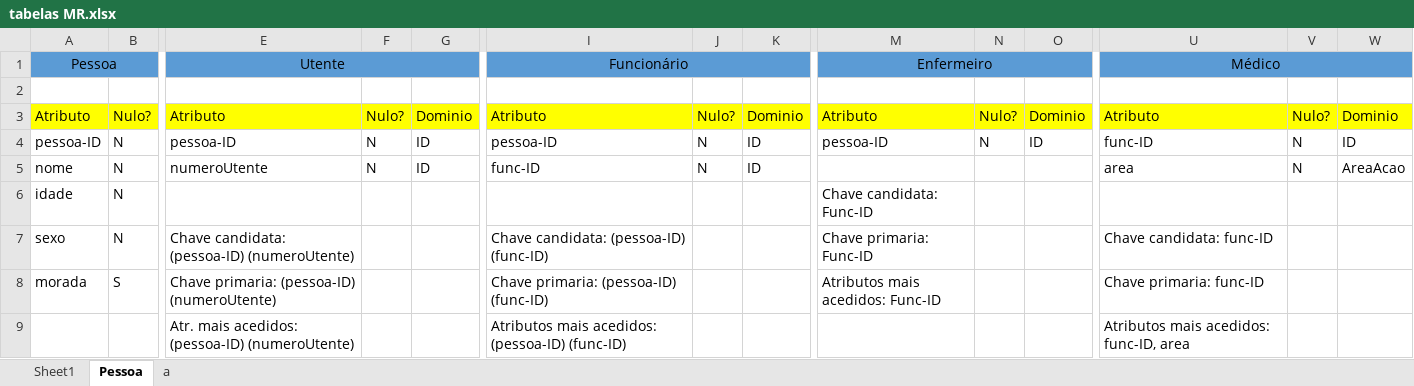
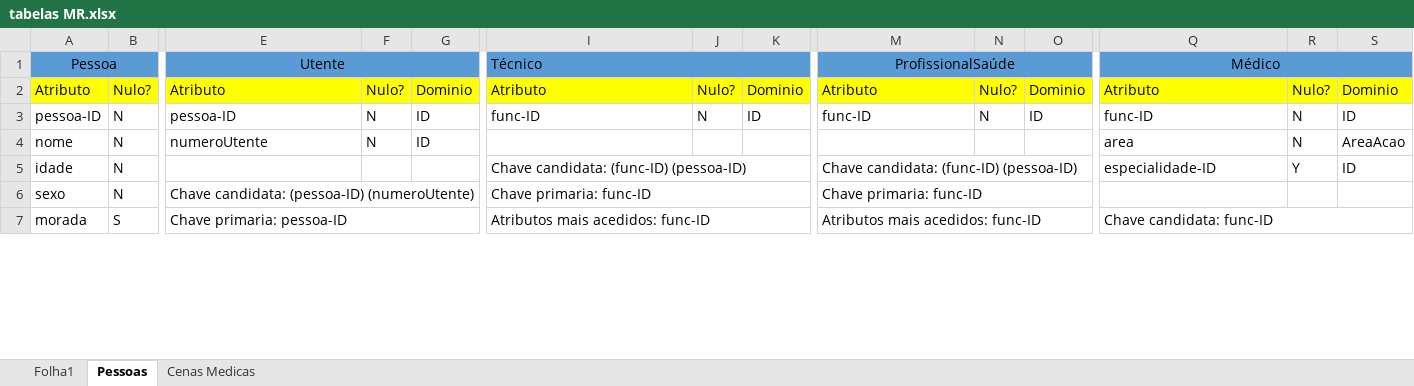
Before and after one commit to jazzchipc/BDAD-Feup, an Excel workbook: tabelas MR.xlsx, sheet Pessoas, drawn as a sheet; only a part is shown, gaps mark what is left out; values as stored, in another font and other column widths than the file's, no borders; charts and pictures not drawn; removed rows and columns are numbered as before the commit, all else as after; rows hold the shown columns only; the diff covers the shown part only; the diff names each change by its address in the sheet, - before the commit and + after, or states it on an @@ line.

```diff
--- a/tabelas MR.xlsx (sheet Pessoas)
+++ b/tabelas MR.xlsx (sheet Pessoas)
-sheet tab: Sheet1
+sheet tab: Folha1
-sheet tab: Pessoa
+sheet tab: Pessoas
-sheet tab: a
+sheet tab: Cenas Medicas
-B1 fill: #5B9BD5
+B1 fill: none
-F1:G1 fill: #5B9BD5
+F1:G1 fill: none
-I1: Funcionário
+I1: Técnico
-I1 alignment: center
+I1 alignment: left
-J1:K1 fill: #5B9BD5
+J1:K1 fill: none
-M1: Enfermeiro
+M1: ProfissionalSaúde
-N1:O1 fill: #5B9BD5
+N1:O1 fill: none
-R1:S1 fill: #5B9BD5
+R1:S1 fill: none
-row 2: (empty)
-I3 (Técnico): pessoa-ID
+I3 (Técnico): func-ID
-M3 (ProfissionalSaúde): pessoa-ID
+M3 (ProfissionalSaúde): func-ID
-I4 (Técnico): func-ID
+I4 (Técnico): (empty)
-J4: N
+J4: (empty)
-K4: ID
+K4: (empty)
-I5 (Técnico): (empty)
+I5 (Técnico): Chave candidata: (func-ID) (pessoa-ID)
+I5:K5 merged
-M5 (ProfissionalSaúde): Chave candidata: Func-ID
+M5 (ProfissionalSaúde): Chave candidata: (func-ID) (pessoa-ID)
+M5:O5 merged
-Q5 (Médico): (empty)
+Q5 (Médico): especialidade-ID
-R5: (empty)
+R5: Y
-S5: (empty)
+S5: ID
+E6:G6 merged
-I6 (Técnico): Chave candidata: (pessoa-ID) (func-ID)
+I6 (Técnico): Chave primaria: func-ID
+I6:K6 merged
-M6 (ProfissionalSaúde): Chave primaria: Func-ID
+M6 (ProfissionalSaúde): Chave primaria: func-ID
+M6:O6 merged
-Q6 (Médico): Chave candidata: func-ID
+Q6 (Médico): (empty)
-E7 (Utente): Chave primaria: (pessoa-ID) (numeroUtente)
+E7 (Utente): Chave primaria: pessoa-ID
+E7:G7 merged
-I7 (Técnico): Chave primaria: (pessoa-ID) (func-ID)
+I7 (Técnico): Atributos mais acedidos: func-ID
+I7:K7 merged
-M7 (ProfissionalSaúde): Atributos mais acedidos: Func-ID
+M7 (ProfissionalSaúde): Atributos mais acedidos: func-ID
+M7:O7 merged
-Q7 (Médico): Chave primaria: func-ID
+Q7 (Médico): Chave candidata: func-ID
+Q7:S7 merged
-row 9:  |  | Atr. mais acedidos: (pessoa-ID) (numeroUtente) |  |  | Atributos mais acedidos: (pessoa-ID) (func-ID) |  |  |  |  |  | Atributos mais acedidos: func-ID, area
```
Also changed, not shown: 8 added rows, 8 removed rows, 4 removed columns, 11 edited cells, cell formats and merged cells elsewhere in this sheet, charts or pictures.
